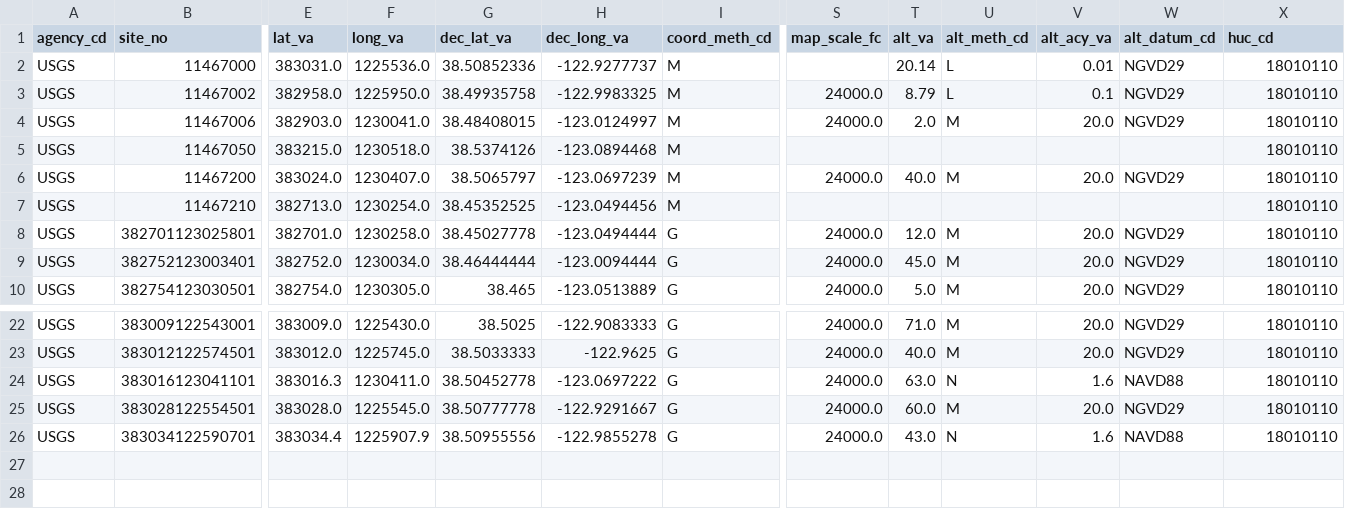
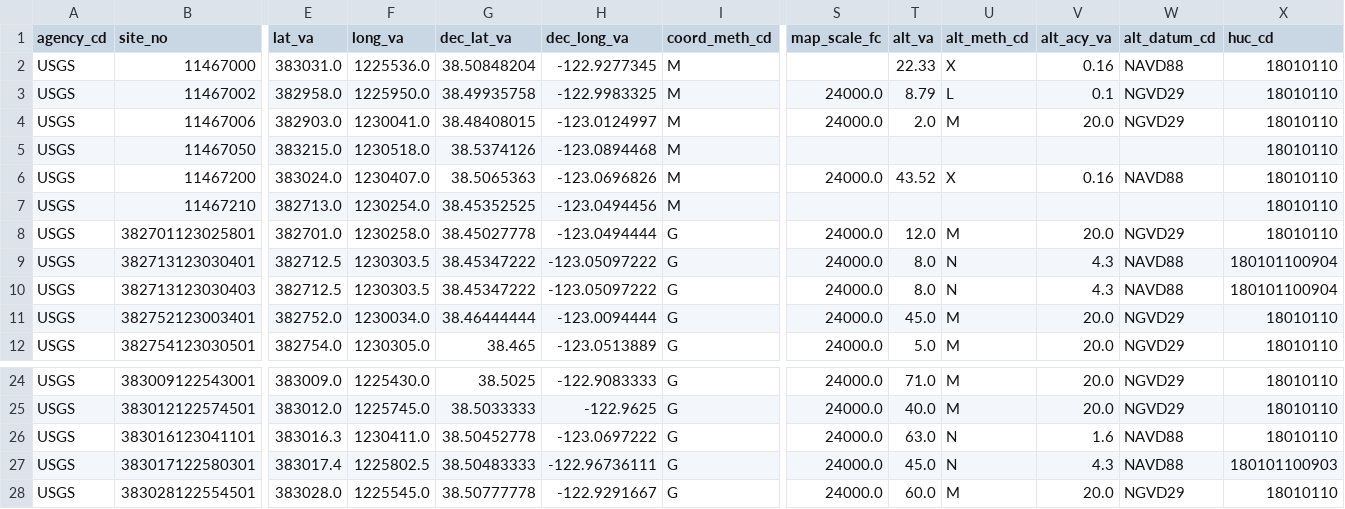
Before and after one commit to DOI-USGS/python-for-hydrology, a CSV file: notebooks/part0_python_intro/data/pandas/site_info.csv, drawn as a sheet; only a part is shown, gaps mark what is left out; the shorter side is filled out with more unchanged rows; rows hold the shown columns only; the diff names each change by its address in the sheet, - before the commit and + after, or states it on an @@ line.

Commit message:
updates to namespace notebook and pandas notebook for upcoming class

```diff
--- a/notebooks/part0_python_intro/data/pandas/site_info.csv
+++ b/notebooks/part0_python_intro/data/pandas/site_info.csv
-G2 (dec_lat_va): 38.50852336
+G2 (dec_lat_va): 38.50848204
-H2 (dec_long_va): -122.9277737
+H2 (dec_long_va): -122.9277345
-T2 (alt_va): 20.14
+T2 (alt_va): 22.33
-U2 (alt_meth_cd): L
+U2 (alt_meth_cd): X
-V2 (alt_acy_va): 0.01
+V2 (alt_acy_va): 0.16
-W2 (alt_datum_cd): NGVD29
+W2 (alt_datum_cd): NAVD88
-G6 (dec_lat_va): 38.5065797
+G6 (dec_lat_va): 38.5065363
-H6 (dec_long_va): -123.0697239
+H6 (dec_long_va): -123.0696826
-T6 (alt_va): 40.0
+T6 (alt_va): 43.52
-U6 (alt_meth_cd): M
+U6 (alt_meth_cd): X
-V6 (alt_acy_va): 20.0
+V6 (alt_acy_va): 0.16
-W6 (alt_datum_cd): NGVD29
+W6 (alt_datum_cd): NAVD88
+row 9: USGS | 382713123030401 | 382712.5 | 1230303.5 | 38.45347222 | -123.05097222 | G | 24000.0 | 8.0 | N | 4.3 | NAVD88 | 180101100904
+row 10: USGS | 382713123030403 | 382712.5 | 1230303.5 | 38.45347222 | -123.05097222 | G | 24000.0 | 8.0 | N | 4.3 | NAVD88 | 180101100904
+row 27: USGS | 383017122580301 | 383017.4 | 1225802.5 | 38.50483333 | -122.96736111 | G | 24000.0 | 45.0 | N | 4.3 | NAVD88 | 180101100903
```
Also changed, not shown: notebooks/part0_python_intro/data/pandas/RussianRiverGWsites.csv, 5 other files.
